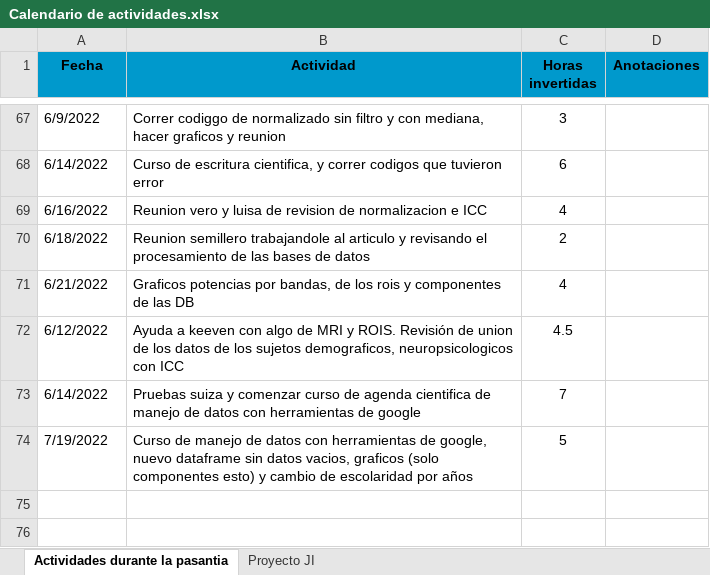
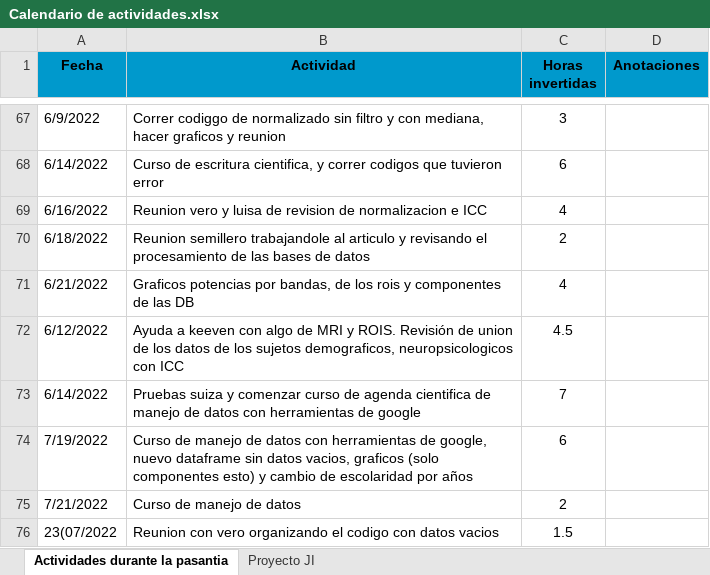
Before and after one commit to yjmantilla/Data_analysis_ML_Harmonization_Proyect, an Excel workbook: Calendario de actividades.xlsx, sheet Actividades durante la pasantia, drawn as a sheet; only a part is shown, gaps mark what is left out; values as stored, in another font and other column widths than the file's, no borders; the diff names each change by its address in the sheet, - before the commit and + after, or states it on an @@ line.

Commit message:
Corrección de la cantidad de datos vacios y corrección del filtrado, Pendiente: pruebas estadisticas y BIOMARCADORES CON TODOS LOS DATOS

```diff
--- a/Calendario de actividades.xlsx (sheet Actividades durante la pasantia)
+++ b/Calendario de actividades.xlsx (sheet Actividades durante la pasantia)
-C74 (Horas invertidas): 5
+C74 (Horas invertidas): 6
+row 75: 7/21/2022 | Curso de manejo de datos | 2
+row 76: 23(07/2022 | Reunion con vero organizando el codigo con datos vacios | 1.5
```
Also changed, not shown: 10 other files.
